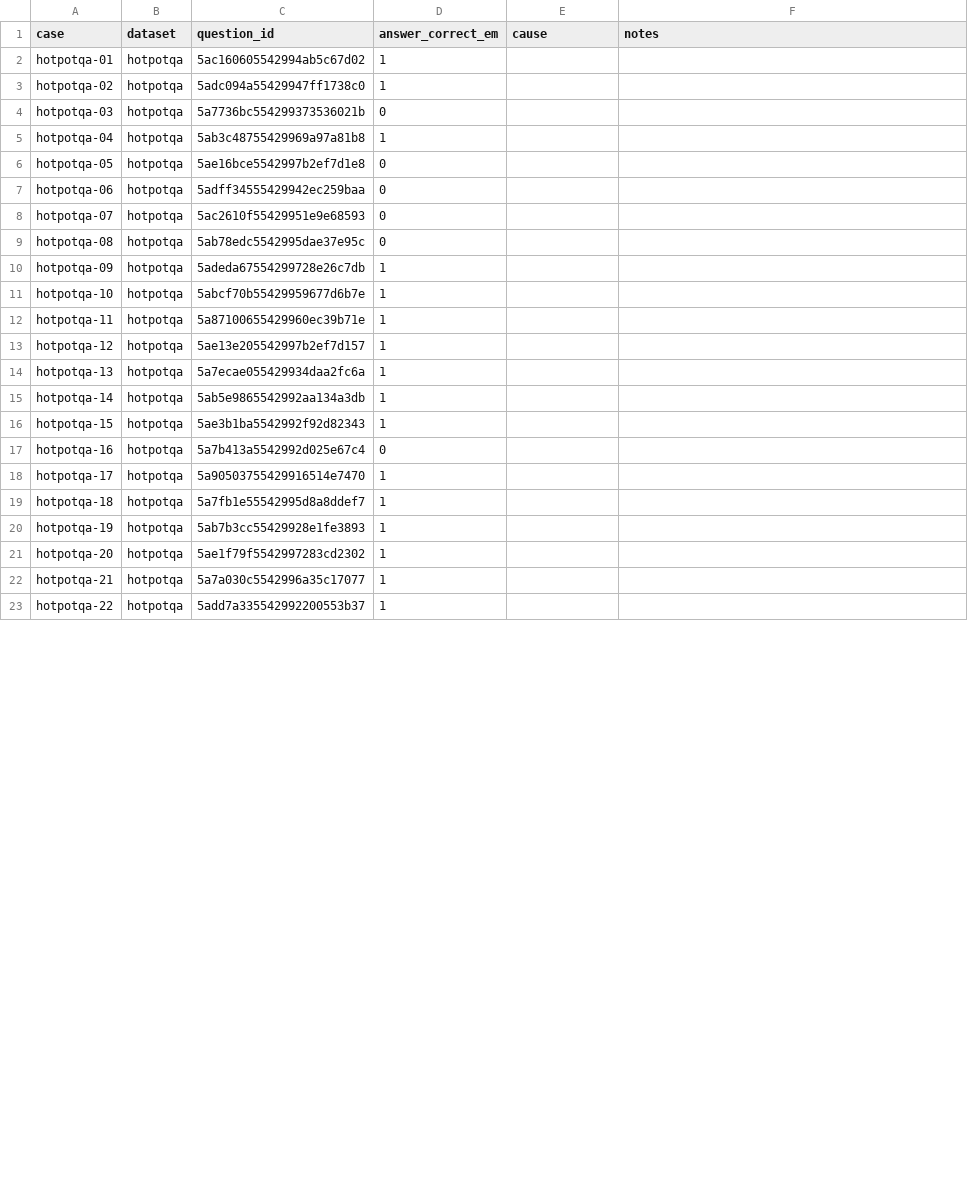
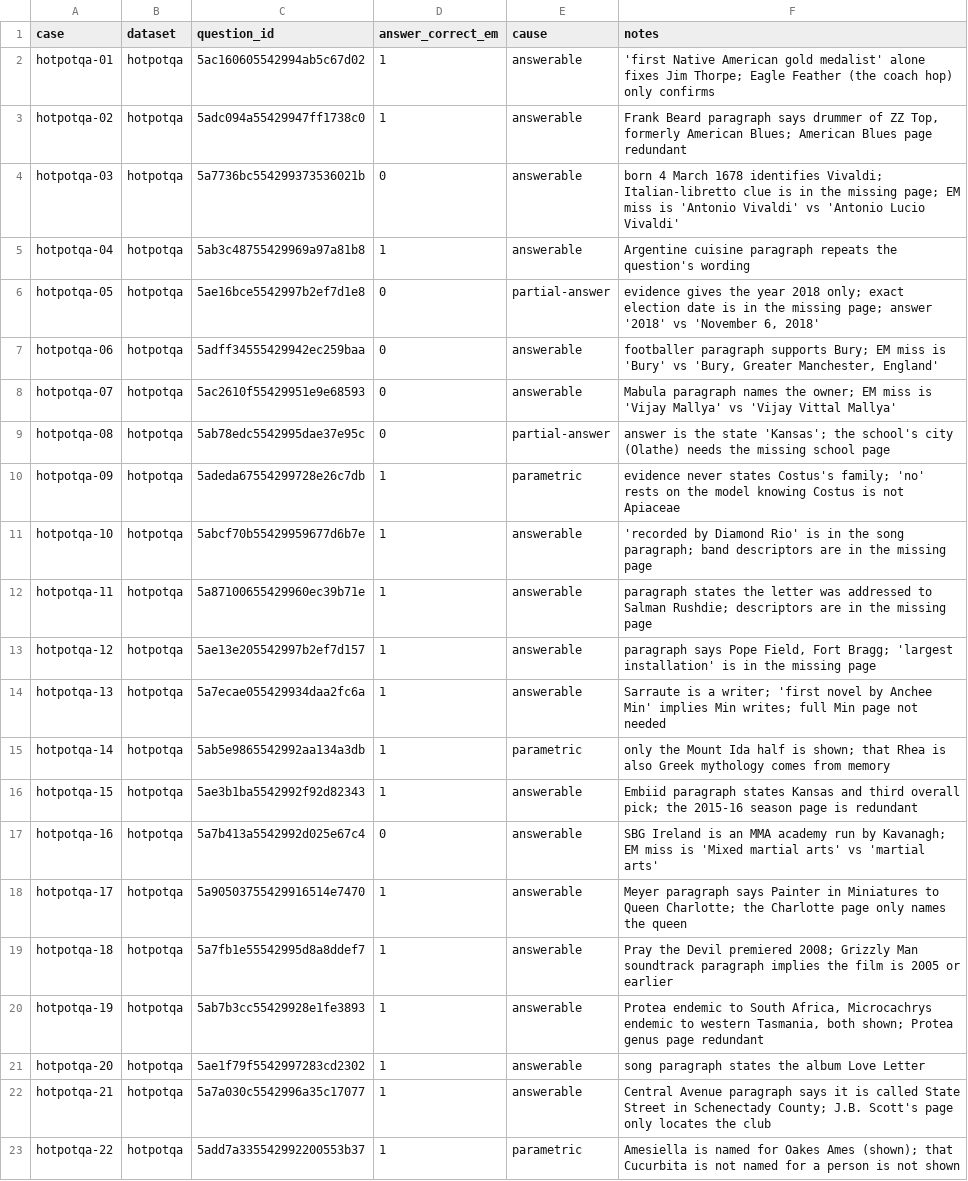
Before and after one commit to garvitkaushik-123/evidence-sufficiency-agents, a CSV file: results/error_analysis/tags.csv, drawn as a sheet; only a part is shown; the diff covers the shown part only.

Commit message:
Tag 50 premature-stop cases and add error analysis summary

```diff
--- a/results/error_analysis/tags.csv
+++ b/results/error_analysis/tags.csv
@@ -1,23 +1,23 @@
 case,dataset,question_id,answer_correct_em,cause,notes
-hotpotqa-01,hotpotqa,5ac160605542994ab5c67d02,1,,
-hotpotqa-02,hotpotqa,5adc094a55429947ff1738c0,1,,
-hotpotqa-03,hotpotqa,5a7736bc554299373536021b,0,,
-hotpotqa-04,hotpotqa,5ab3c48755429969a97a81b8,1,,
-hotpotqa-05,hotpotqa,5ae16bce5542997b2ef7d1e8,0,,
-hotpotqa-06,hotpotqa,5adff34555429942ec259baa,0,,
-hotpotqa-07,hotpotqa,5ac2610f55429951e9e68593,0,,
-hotpotqa-08,hotpotqa,5ab78edc5542995dae37e95c,0,,
-hotpotqa-09,hotpotqa,5adeda67554299728e26c7db,1,,
-hotpotqa-10,hotpotqa,5abcf70b55429959677d6b7e,1,,
-hotpotqa-11,hotpotqa,5a87100655429960ec39b71e,1,,
-hotpotqa-12,hotpotqa,5ae13e205542997b2ef7d157,1,,
-hotpotqa-13,hotpotqa,5a7ecae055429934daa2fc6a,1,,
-hotpotqa-14,hotpotqa,5ab5e9865542992aa134a3db,1,,
-hotpotqa-15,hotpotqa,5ae3b1ba5542992f92d82343,1,,
-hotpotqa-16,hotpotqa,5a7b413a5542992d025e67c4,0,,
-hotpotqa-17,hotpotqa,5a90503755429916514e7470,1,,
-hotpotqa-18,hotpotqa,5a7fb1e55542995d8a8ddef7,1,,
-hotpotqa-19,hotpotqa,5ab7b3cc55429928e1fe3893,1,,
-hotpotqa-20,hotpotqa,5ae1f79f5542997283cd2302,1,,
-hotpotqa-21,hotpotqa,5a7a030c5542996a35c17077,1,,
-hotpotqa-22,hotpotqa,5add7a335542992200553b37,1,,
+hotpotqa-01,hotpotqa,5ac160605542994ab5c67d02,1,answerable,'first Native American gold medalist' alone fixes Jim Thorpe; Eagle Feather (the coach hop) only confirms
+hotpotqa-02,hotpotqa,5adc094a55429947ff1738c0,1,answerable,"Frank Beard paragraph says drummer of ZZ Top, formerly American Blues; American Blues page redundant"
+hotpotqa-03,hotpotqa,5a7736bc554299373536021b,0,answerable,born 4 March 1678 identifies Vivaldi; Italian-libretto clue is in the missing page; EM miss is 'Antonio Vivaldi' vs 'Antonio Lucio Vivaldi'
+hotpotqa-04,hotpotqa,5ab3c48755429969a97a81b8,1,answerable,Argentine cuisine paragraph repeats the question's wording
+hotpotqa-05,hotpotqa,5ae16bce5542997b2ef7d1e8,0,partial-answer,"evidence gives the year 2018 only; exact election date is in the missing page; answer '2018' vs 'November 6, 2018'"
+hotpotqa-06,hotpotqa,5adff34555429942ec259baa,0,answerable,"footballer paragraph supports Bury; EM miss is 'Bury' vs 'Bury, Greater Manchester, England'"
+hotpotqa-07,hotpotqa,5ac2610f55429951e9e68593,0,answerable,Mabula paragraph names the owner; EM miss is 'Vijay Mallya' vs 'Vijay Vittal Mallya'
+hotpotqa-08,hotpotqa,5ab78edc5542995dae37e95c,0,partial-answer,answer is the state 'Kansas'; the school's city (Olathe) needs the missing school page
+hotpotqa-09,hotpotqa,5adeda67554299728e26c7db,1,parametric,evidence never states Costus's family; 'no' rests on the model knowing Costus is not Apiaceae
+hotpotqa-10,hotpotqa,5abcf70b55429959677d6b7e,1,answerable,'recorded by Diamond Rio' is in the song paragraph; band descriptors are in the missing page
+hotpotqa-11,hotpotqa,5a87100655429960ec39b71e,1,answerable,paragraph states the letter was addressed to Salman Rushdie; descriptors are in the missing page
+hotpotqa-12,hotpotqa,5ae13e205542997b2ef7d157,1,answerable,"paragraph says Pope Field, Fort Bragg; 'largest installation' is in the missing page"
+hotpotqa-13,hotpotqa,5a7ecae055429934daa2fc6a,1,answerable,Sarraute is a writer; 'first novel by Anchee Min' implies Min writes; full Min page not needed
+hotpotqa-14,hotpotqa,5ab5e9865542992aa134a3db,1,parametric,only the Mount Ida half is shown; that Rhea is also Greek mythology comes from memory
+hotpotqa-15,hotpotqa,5ae3b1ba5542992f92d82343,1,answerable,Embiid paragraph states Kansas and third overall pick; the 2015-16 season page is redundant
+hotpotqa-16,hotpotqa,5a7b413a5542992d025e67c4,0,answerable,SBG Ireland is an MMA academy run by Kavanagh; EM miss is 'Mixed martial arts' vs 'martial arts'
+hotpotqa-17,hotpotqa,5a90503755429916514e7470,1,answerable,Meyer paragraph says Painter in Miniatures to Queen Charlotte; the Charlotte page only names the queen
+hotpotqa-18,hotpotqa,5a7fb1e55542995d8a8ddef7,1,answerable,Pray the Devil premiered 2008; Grizzly Man soundtrack paragraph implies the film is 2005 or earlier
+hotpotqa-19,hotpotqa,5ab7b3cc55429928e1fe3893,1,answerable,"Protea endemic to South Africa, Microcachrys endemic to western Tasmania, both shown; Protea genus page redundant"
+hotpotqa-20,hotpotqa,5ae1f79f5542997283cd2302,1,answerable,song paragraph states the album Love Letter
+hotpotqa-21,hotpotqa,5a7a030c5542996a35c17077,1,answerable,Central Avenue paragraph says it is called State Street in Schenectady County; J.B. Scott's page only locates the club
+hotpotqa-22,hotpotqa,5add7a335542992200553b37,1,parametric,Amesiella is named for Oakes Ames (shown); that Cucurbita is not named for a person is not shown
```
Also changed, not shown: 56 edited cells elsewhere in this file, 3 other files.
